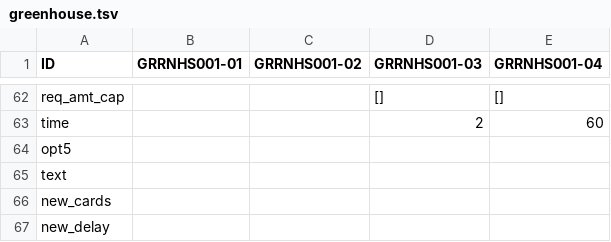
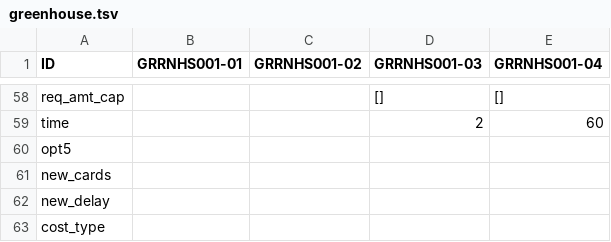
Before and after one commit to RefiningFire/The-Remembering-One, a TSV file: decks/greenhouse.tsv, drawn as a sheet; only a part is shown, gaps mark what is left out; the shorter side is filled out with more unchanged rows; the diff covers the shown part only.

```diff
--- a/decks/greenhouse.tsv
+++ b/decks/greenhouse.tsv
@@ -64,3 +60,2 @@ time			2	60
 opt5				
-text				
 new_cards				
```
Also changed, not shown: 4 removed rows and 8 edited cells elsewhere in this file, 9 other files.
